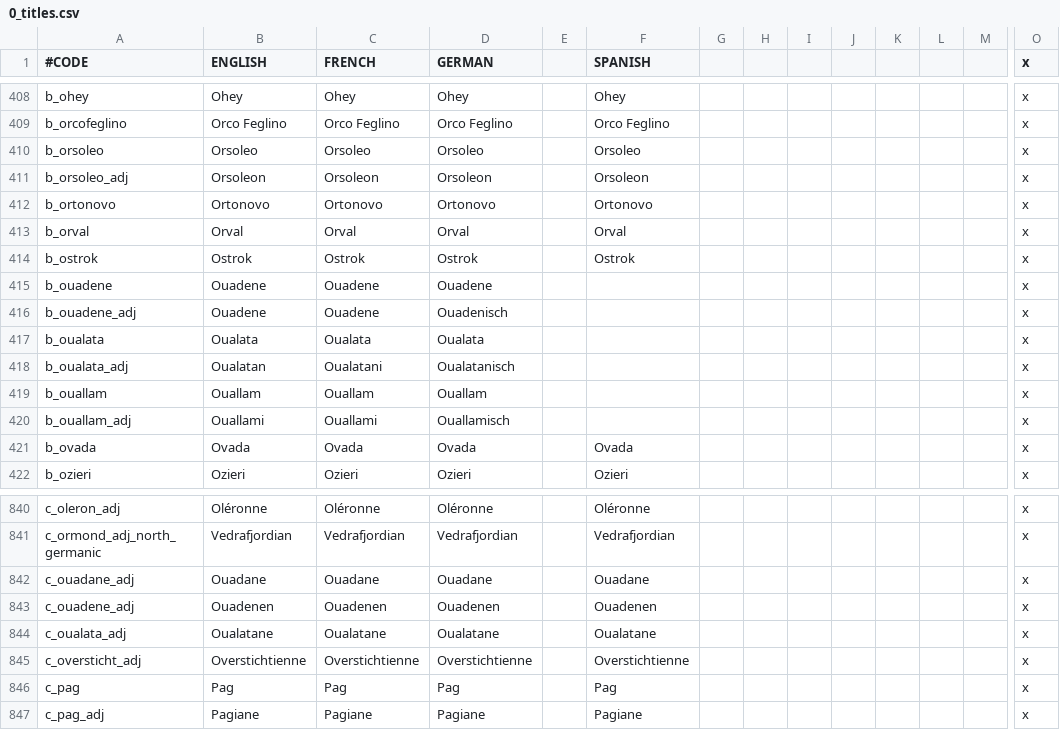
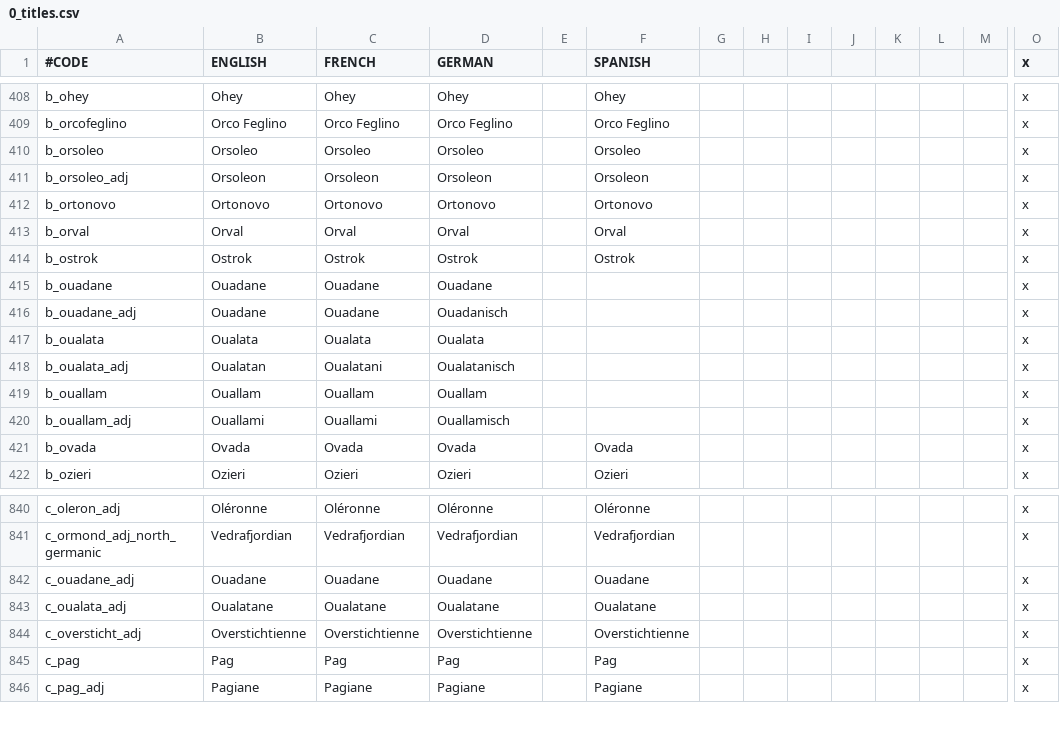
Before and after one commit to localiser/CK2Plus-Core, a CSV file: CK2Plus/localisation/0_titles.csv, drawn as a sheet; only a part is shown, gaps mark what is left out; rows hold the shown columns only; the diff names each change by its address in the sheet, - before the commit and + after, or states it on an @@ line.

Commit message:
2.04.0:minrog:24 added back replace path
The replace_path = "common" doesn't seem to affect the sub-directories.
I added back in the "common/landed_titles" because it was screwing
everything up.  Also fixed a couple more references to c_ouadene

```diff
--- a/CK2Plus/localisation/0_titles.csv
+++ b/CK2Plus/localisation/0_titles.csv
-A415 (#CODE): b_ouadene
+A415 (#CODE): b_ouadane
-B415:B416 (ENGLISH): Ouadene
+B415:B416 (ENGLISH): Ouadane
-C415:C416 (FRENCH): Ouadene
+C415:C416 (FRENCH): Ouadane
-D415 (GERMAN): Ouadene
+D415 (GERMAN): Ouadane
-A416 (#CODE): b_ouadene_adj
+A416 (#CODE): b_ouadane_adj
-D416 (GERMAN): Ouadenisch
+D416 (GERMAN): Ouadanisch
-row 843: c_ouadene_adj | Ouadenen | Ouadenen | Ouadenen |  | Ouadenen |  |  |  |  |  |  |  | x
```
Also changed, not shown: CK2Plus/common/eu4_converter/province_table.csv, 2 other files.
